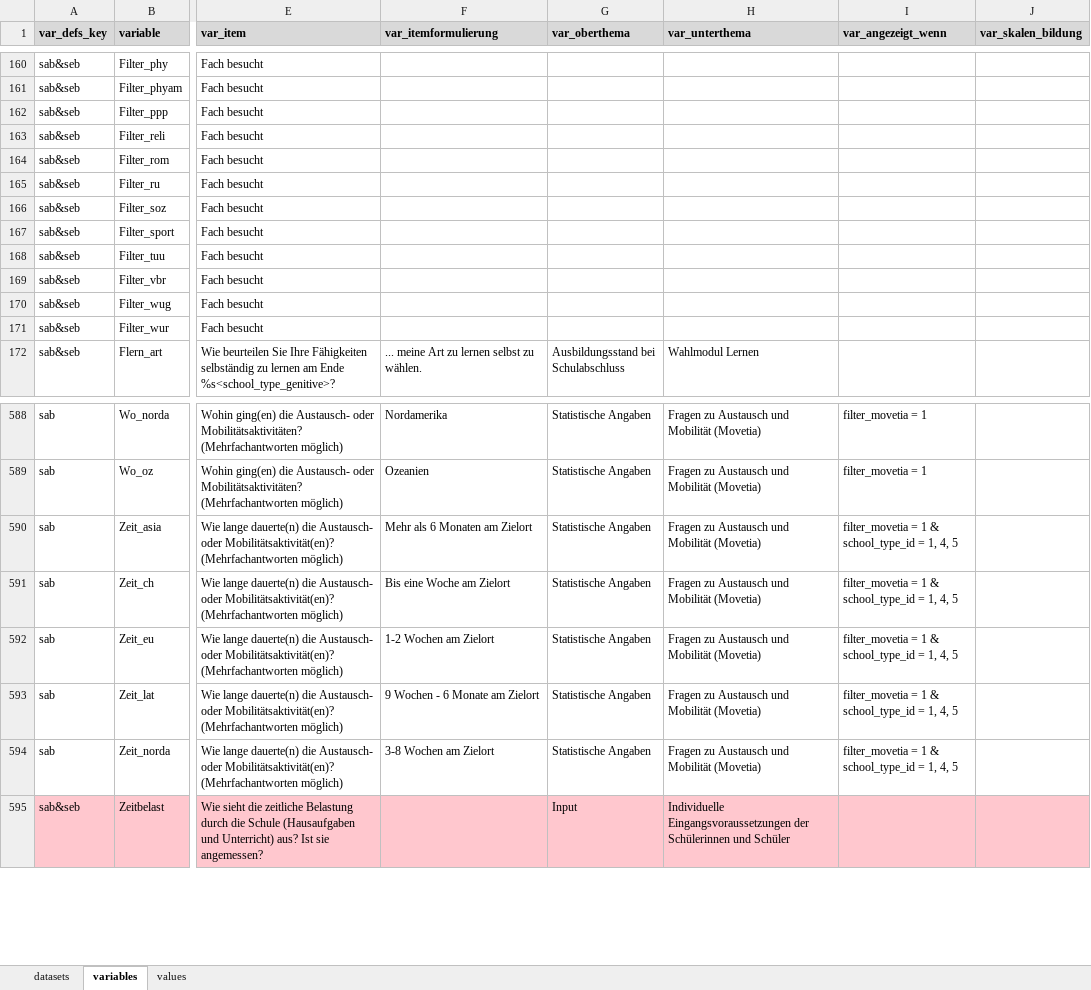
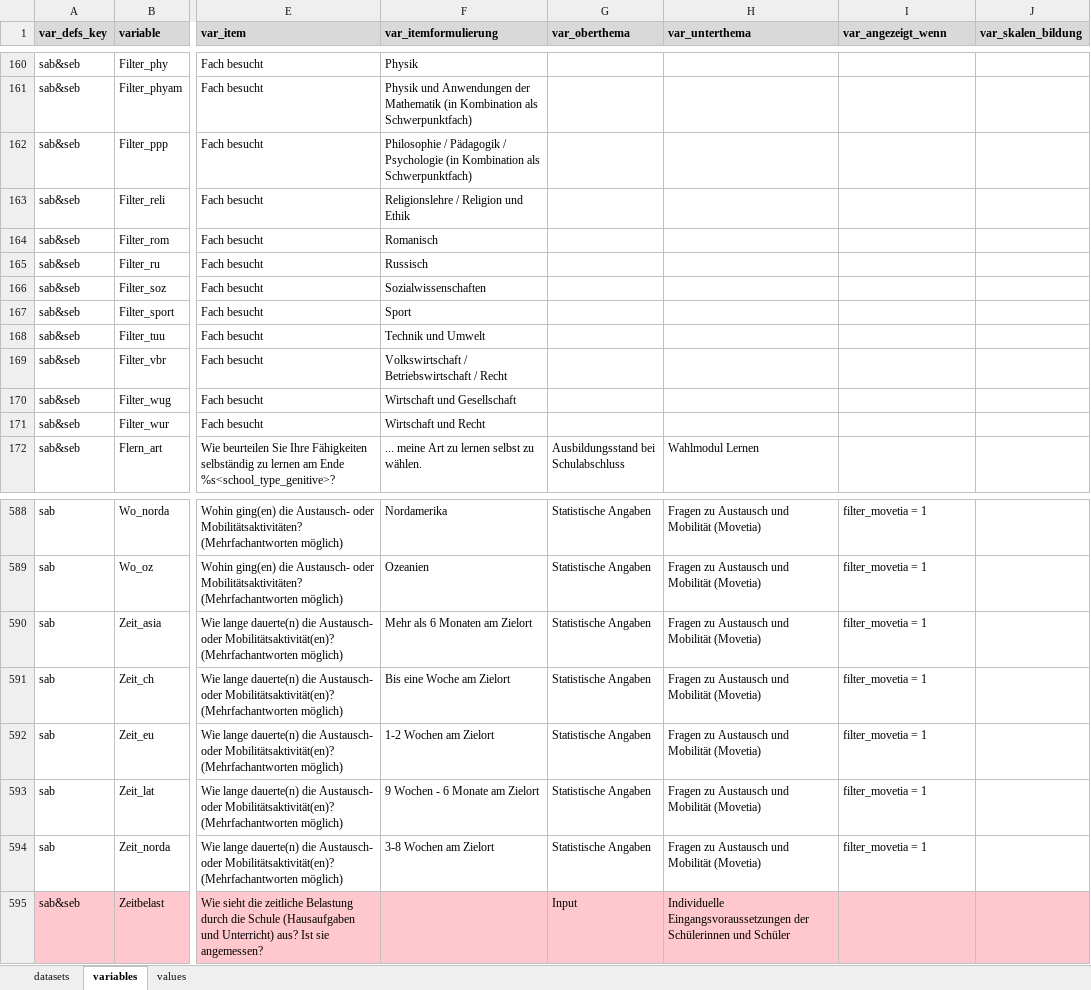
Before and after one commit to bildungsplanungZH/metaSABSEB, an Excel workbook: data/missing_meta/missing_meta.xlsx, sheet variables, drawn as a sheet; only a part is shown, gaps mark what is left out; values as stored, in another font and other column widths than the file's, no borders; conditional formats not drawn; the diff covers the shown part only; the diff names each change by its address in the sheet, - before the commit and + after, or states it on an @@ line.

```diff
--- a/data/missing_meta/missing_meta.xlsx (sheet variables)
+++ b/data/missing_meta/missing_meta.xlsx (sheet variables)
-F160 (var_itemformulierung): (empty)
+F160 (var_itemformulierung): Physik
-F161 (var_itemformulierung): (empty)
+F161 (var_itemformulierung): Physik und Anwendungen der Mathematik (in Kombination als Schwerpunktfach)
-F162 (var_itemformulierung): (empty)
+F162 (var_itemformulierung): Philosophie / Pädagogik / Psychologie (in Kombination als Schwerpunktfach)
-F163 (var_itemformulierung): (empty)
+F163 (var_itemformulierung): Religionslehre / Religion und Ethik
-F164 (var_itemformulierung): (empty)
+F164 (var_itemformulierung): Romanisch
-F165 (var_itemformulierung): (empty)
+F165 (var_itemformulierung): Russisch
-F166 (var_itemformulierung): (empty)
+F166 (var_itemformulierung): Sozialwissenschaften
-F167 (var_itemformulierung): (empty)
+F167 (var_itemformulierung): Sport
-F168 (var_itemformulierung): (empty)
+F168 (var_itemformulierung): Technik und Umwelt
-F169 (var_itemformulierung): (empty)
+F169 (var_itemformulierung): Volkswirtschaft / Betriebswirtschaft / Recht
-F170 (var_itemformulierung): (empty)
+F170 (var_itemformulierung): Wirtschaft und Gesellschaft
-F171 (var_itemformulierung): (empty)
+F171 (var_itemformulierung): Wirtschaft und Recht
-I590:I594 (var_angezeigt_wenn): filter_movetia = 1 & school_type_id = 1, 4, 5
+I590:I594 (var_angezeigt_wenn): filter_movetia = 1
```
Also changed, not shown: 27 edited cells elsewhere in this sheet, 1 other file.
